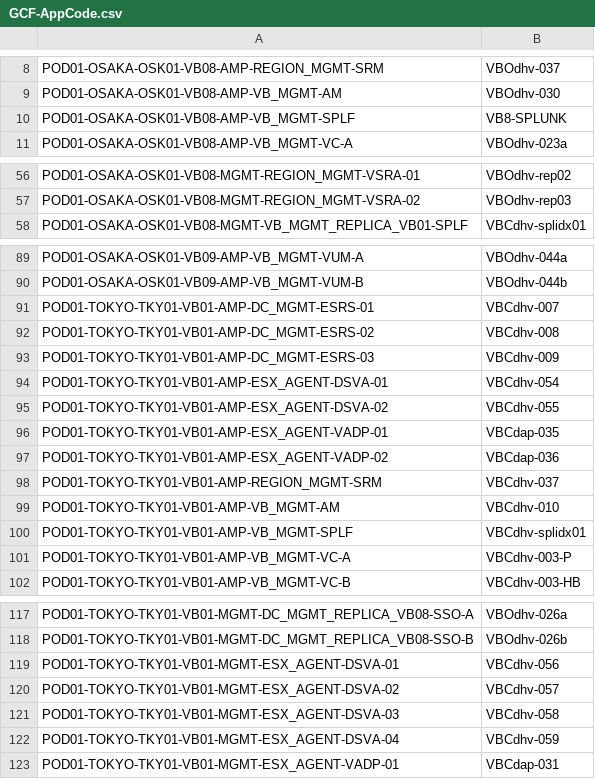
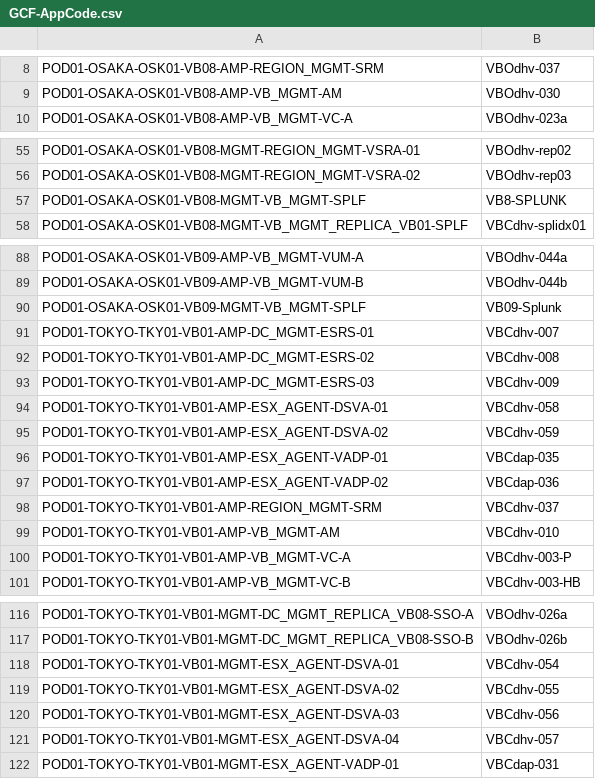
Before and after one commit to k1fukumoto/gcf-hld-toolkit, a CSV file: data/GCF-AppCode.csv, drawn as a sheet; only a part is shown, gaps mark what is left out; the diff covers the shown part only.

Commit message:
Fix cluster location for splunk and VSLA

```diff
--- a/data/GCF-AppCode.csv
+++ b/data/GCF-AppCode.csv
@@ -9,3 +9,2 @@ POD01-OSAKA-OSK01-VB08-AMP-REGION_MGMT-SRM,VBOdhv-037
 POD01-OSAKA-OSK01-VB08-AMP-VB_MGMT-AM,VBOdhv-030
-POD01-OSAKA-OSK01-VB08-AMP-VB_MGMT-SPLF,VB8-SPLUNK
 POD01-OSAKA-OSK01-VB08-AMP-VB_MGMT-VC-A,VBOdhv-023a
@@ -57,2 +56,3 @@ POD01-OSAKA-OSK01-VB08-MGMT-REGION_MGMT-VSRA-01,VBOdhv-rep02
 POD01-OSAKA-OSK01-VB08-MGMT-REGION_MGMT-VSRA-02,VBOdhv-rep03
+POD01-OSAKA-OSK01-VB08-MGMT-VB_MGMT-SPLF,VB8-SPLUNK
 POD01-OSAKA-OSK01-VB08-MGMT-VB_MGMT_REPLICA_VB01-SPLF,VBCdhv-splidx01
@@ -90,2 +89,3 @@ POD01-OSAKA-OSK01-VB09-AMP-VB_MGMT-VUM-A,VBOdhv-044a
 POD01-OSAKA-OSK01-VB09-AMP-VB_MGMT-VUM-B,VBOdhv-044b
+POD01-OSAKA-OSK01-VB09-MGMT-VB_MGMT-SPLF,VB09-Splunk
 POD01-TOKYO-TKY01-VB01-AMP-DC_MGMT-ESRS-01,VBCdhv-007
@@ -93,4 +93,4 @@ POD01-TOKYO-TKY01-VB01-AMP-DC_MGMT-ESRS-02,VBCdhv-008
 POD01-TOKYO-TKY01-VB01-AMP-DC_MGMT-ESRS-03,VBCdhv-009
-POD01-TOKYO-TKY01-VB01-AMP-ESX_AGENT-DSVA-01,VBCdhv-054
-POD01-TOKYO-TKY01-VB01-AMP-ESX_AGENT-DSVA-02,VBCdhv-055
+POD01-TOKYO-TKY01-VB01-AMP-ESX_AGENT-DSVA-01,VBCdhv-058
+POD01-TOKYO-TKY01-VB01-AMP-ESX_AGENT-DSVA-02,VBCdhv-059
 POD01-TOKYO-TKY01-VB01-AMP-ESX_AGENT-VADP-01,VBCdap-035
@@ -99,3 +99,2 @@ POD01-TOKYO-TKY01-VB01-AMP-REGION_MGMT-SRM,VBCdhv-037
 POD01-TOKYO-TKY01-VB01-AMP-VB_MGMT-AM,VBCdhv-010
-POD01-TOKYO-TKY01-VB01-AMP-VB_MGMT-SPLF,VBCdhv-splidx01
 POD01-TOKYO-TKY01-VB01-AMP-VB_MGMT-VC-A,VBCdhv-003-P
@@ -118,6 +117,6 @@ POD01-TOKYO-TKY01-VB01-MGMT-DC_MGMT_REPLICA_VB08-SSO-A,VBOdhv-026a
 POD01-TOKYO-TKY01-VB01-MGMT-DC_MGMT_REPLICA_VB08-SSO-B,VBOdhv-026b
-POD01-TOKYO-TKY01-VB01-MGMT-ESX_AGENT-DSVA-01,VBCdhv-056
-POD01-TOKYO-TKY01-VB01-MGMT-ESX_AGENT-DSVA-02,VBCdhv-057
-POD01-TOKYO-TKY01-VB01-MGMT-ESX_AGENT-DSVA-03,VBCdhv-058
-POD01-TOKYO-TKY01-VB01-MGMT-ESX_AGENT-DSVA-04,VBCdhv-059
+POD01-TOKYO-TKY01-VB01-MGMT-ESX_AGENT-DSVA-01,VBCdhv-054
+POD01-TOKYO-TKY01-VB01-MGMT-ESX_AGENT-DSVA-02,VBCdhv-055
+POD01-TOKYO-TKY01-VB01-MGMT-ESX_AGENT-DSVA-03,VBCdhv-056
+POD01-TOKYO-TKY01-VB01-MGMT-ESX_AGENT-DSVA-04,VBCdhv-057
 POD01-TOKYO-TKY01-VB01-MGMT-ESX_AGENT-VADP-01,VBCdap-031
```
Also changed, not shown: 3 added rows and 3 removed rows elsewhere in this file.
